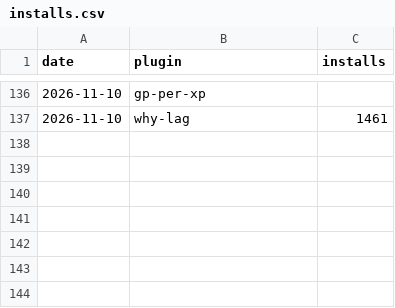
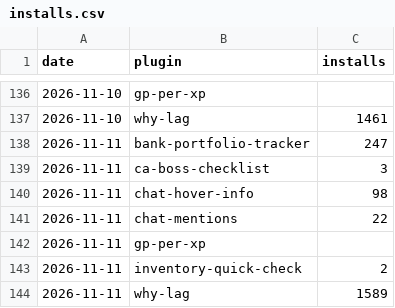
Before and after one commit to 2hBuilds/hub-installs, a CSV file: data/installs.csv, drawn as a sheet; only a part is shown, gaps mark what is left out; the diff names each change by its address in the sheet, - before the commit and + after, or states it on an @@ line.

```diff
--- a/data/installs.csv
+++ b/data/installs.csv
+row 138: 2026-11-11 | bank-portfolio-tracker | 247
+row 139: 2026-11-11 | ca-boss-checklist | 3
+row 140: 2026-11-11 | chat-hover-info | 98
+row 141: 2026-11-11 | chat-mentions | 22
+row 142: 2026-11-11 | gp-per-xp
+row 143: 2026-11-11 | inventory-quick-check | 2
+row 144: 2026-11-11 | why-lag | 1589
```
Also changed, not shown: 3 other files.
